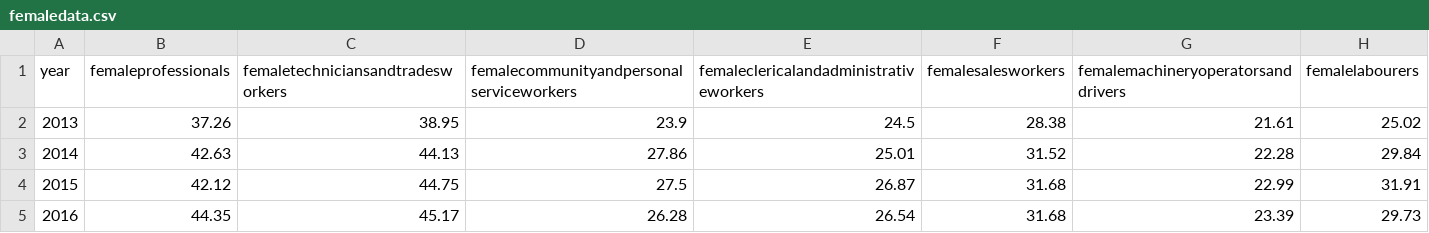
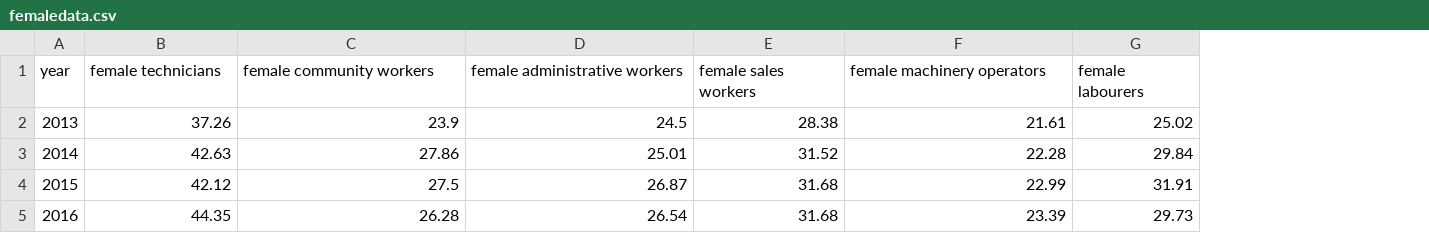
Before and after one commit to azulverdosa/Avanade_Hackathon_March_2023, a CSV file: src/graphAlgo/femaledata.csv, drawn as a sheet; removed rows and columns are numbered as before the commit, all else as after; the diff names each change by its address in the sheet, - before the commit and + after, or states it on an @@ line.

```diff
--- a/src/graphAlgo/femaledata.csv
+++ b/src/graphAlgo/femaledata.csv
-column C, rows 1-5: femaletechniciansandtradesworkers | 38.95 | 44.13 | 44.75 | 45.17
-B1: femaleprofessionals
+B1: female technicians
-C1: femalecommunityandpersonalserviceworkers
+C1: female community workers
-D1: femaleclericalandadministrativeworkers
+D1: female administrative workers
-E1: femalesalesworkers
+E1: female sales workers
-F1: femalemachineryoperatorsanddrivers
+F1: female machinery operators
-G1: femalelabourers
+G1: female labourers
```
Also changed, not shown: src/graphAlgo/EmployeeDataSet.csv, 3 other files.
